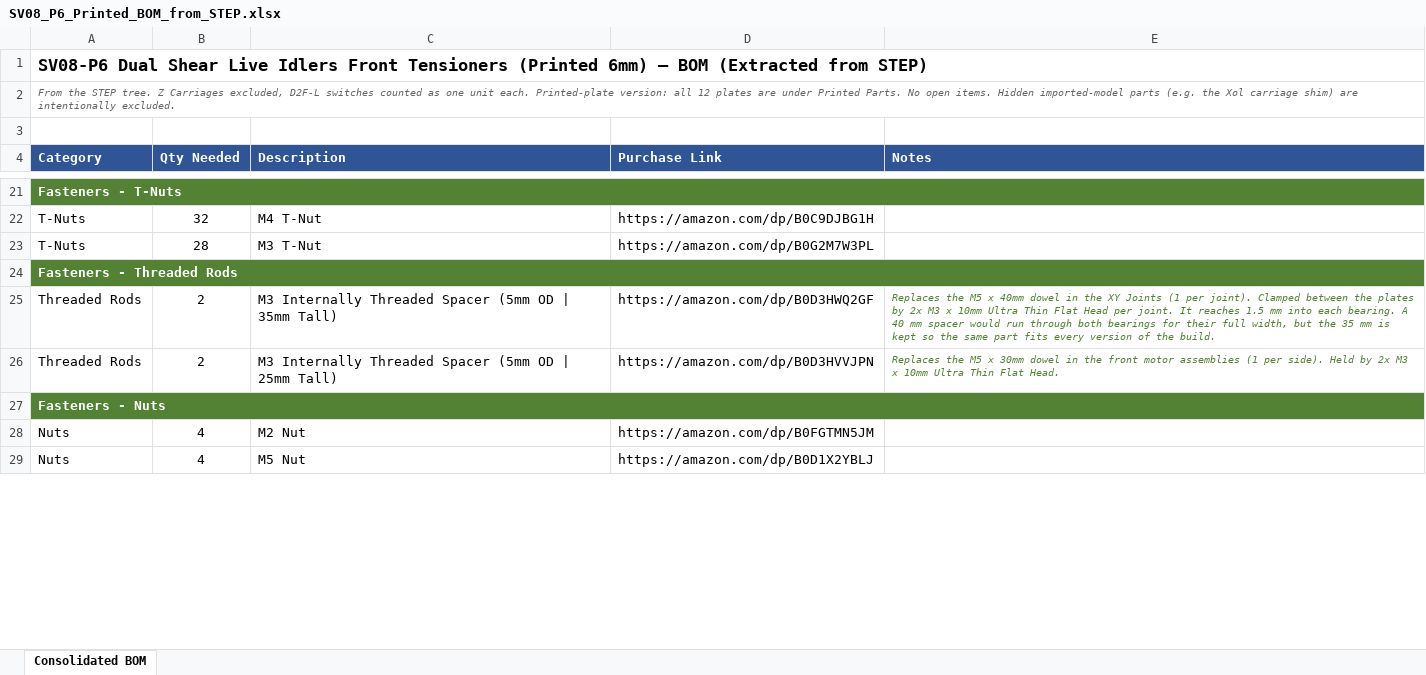
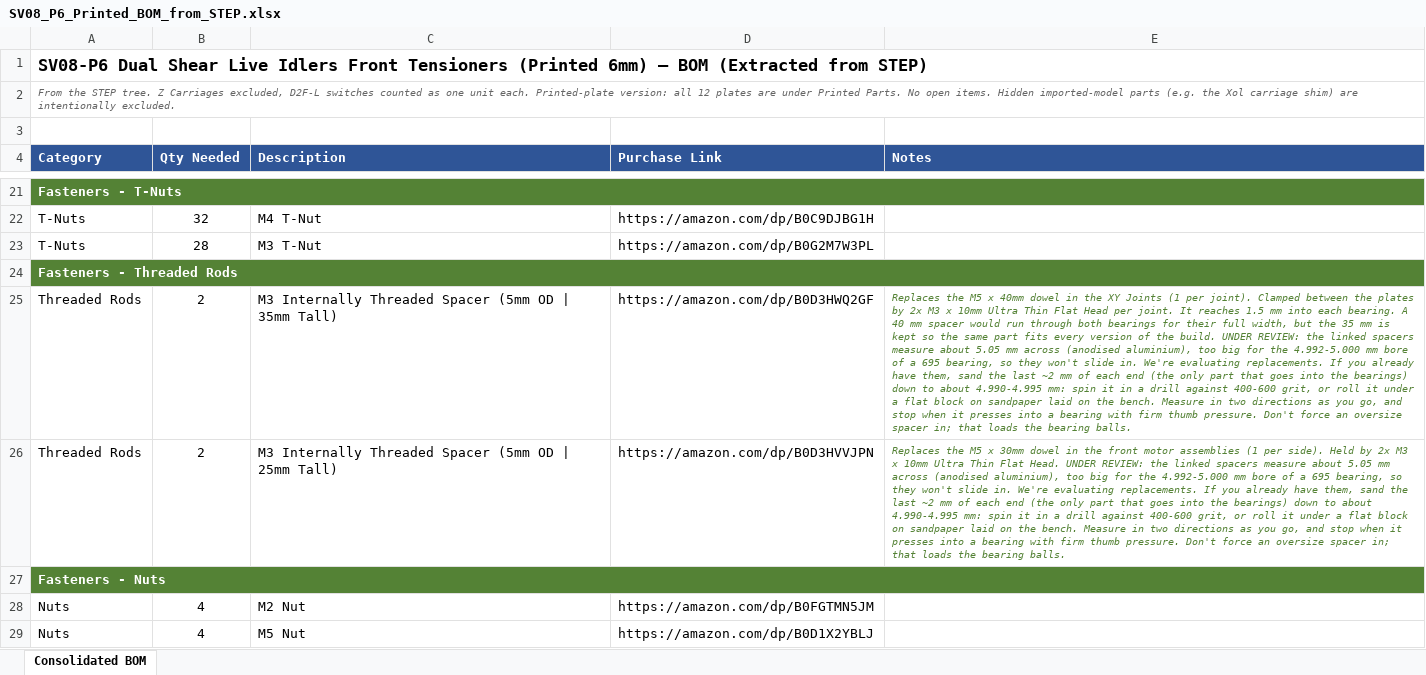
Before and after one commit to MASantangelo/SV08-Enhanced-Gantry-Projects, an Excel workbook: Printed Version/SV08_P6_Printed_BOM_from_STEP.xlsx, sheet Consolidated BOM, drawn as a sheet; only a part is shown, gaps mark what is left out; values as stored, in another font and other column widths than the file's, no borders; the diff names each change by its address in the sheet, - before the commit and + after, or states it on an @@ line.

```diff
--- a/Printed Version/SV08_P6_Printed_BOM_from_STEP.xlsx (sheet Consolidated BOM)
+++ b/Printed Version/SV08_P6_Printed_BOM_from_STEP.xlsx (sheet Consolidated BOM)
-E25 (Notes): …the build.
+E25 (Notes): …the build. UNDER REVIEW: the linked spacers measure about 5.05 mm across (anodised aluminium), too big for the 4.992-5.000 mm bore of a 695 bearing, so they won't slide in. We're evaluating replacements. If you already have them, sand the last ~2 mm of each end (the only part that goes into the bearings) down to about 4.990-4.995 mm: spin it in a drill against 400-600 grit, or roll it under a flat block on sandpaper laid on the bench. Measure in two directions as you go, and stop when it presses into a bearing with firm thumb pressure. Don't force an oversize spacer in; that loads the bearing balls.
-E26 (Notes): …Flat Head.
+E26 (Notes): …Flat Head. UNDER REVIEW: the linked spacers measure about 5.05 mm across (anodised aluminium), too big for the 4.992-5.000 mm bore of a 695 bearing, so they won't slide in. We're evaluating replacements. If you already have them, sand the last ~2 mm of each end (the only part that goes into the bearings) down to about 4.990-4.995 mm: spin it in a drill against 400-600 grit, or roll it under a flat block on sandpaper laid on the bench. Measure in two directions as you go, and stop when it presses into a bearing with firm thumb pressure. Don't force an oversize spacer in; that loads the bearing balls.
```
Also changed, not shown: CF Version/SV08_CF6_BOM_from_STEP.xlsx, Metal Version/SV08_M5_BOM_from_STEP.xlsx, 3 other files.
